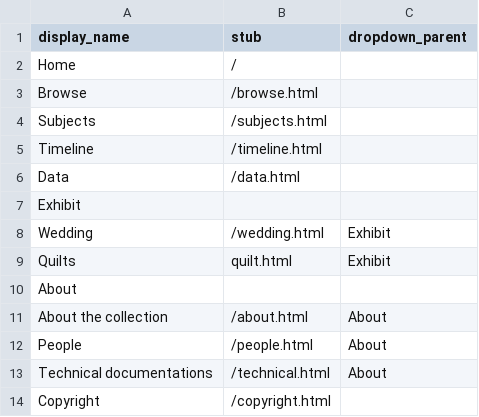
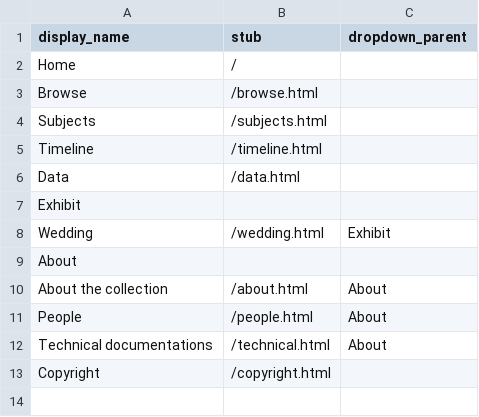
Before and after one commit to absuddar/Ruth-Kramer-s-Sewing---Abigail-Suddarth-ILS-Z-652-Final-Project, a CSV file: _data/config-nav.csv, drawn as a sheet.

Commit message:
Update config-nav.csv

```diff
--- a/_data/config-nav.csv
+++ b/_data/config-nav.csv
@@ -8,3 +8,2 @@
 "Wedding","/wedding.html","Exhibit"
-"Quilts","quilt.html","Exhibit"
 "About",,
```
